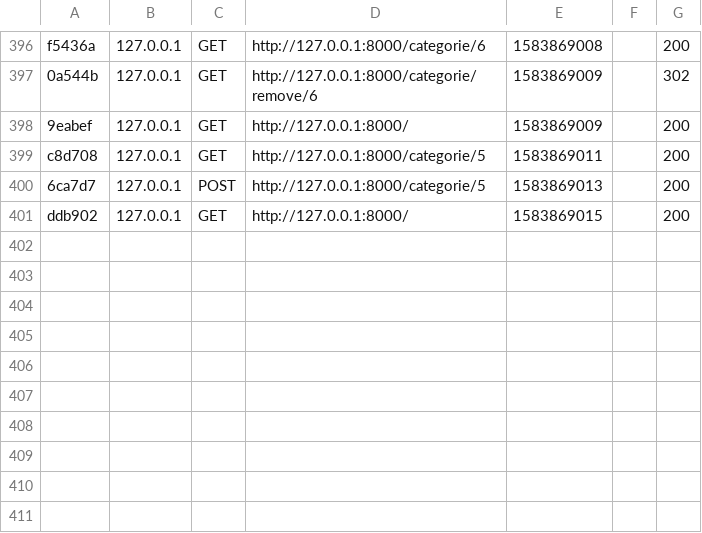
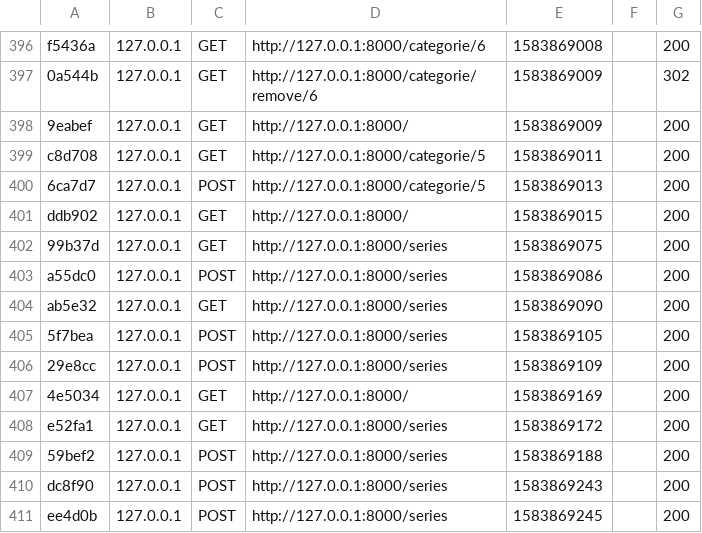
Before and after one commit to BalthPa/symfonySeries, a CSV file: var/cache/dev/profiler/index.csv, drawn as a sheet; only a part is shown, gaps mark what is left out.

Commit message:
Fix Error: Fix an add error in series

```diff
--- a/var/cache/dev/profiler/index.csv
+++ b/var/cache/dev/profiler/index.csv
@@ -401 +401,11 @@ c8d708,127.0.0.1,GET,http://127.0.0.1:8000/categorie/5,1583869011,,200
 ddb902,127.0.0.1,GET,http://127.0.0.1:8000/,1583869015,,200
+99b37d,127.0.0.1,GET,http://127.0.0.1:8000/series,1583869075,,200
+a55dc0,127.0.0.1,POST,http://127.0.0.1:8000/series,1583869086,,200
+ab5e32,127.0.0.1,GET,http://127.0.0.1:8000/series,1583869090,,200
+5f7bea,127.0.0.1,POST,http://127.0.0.1:8000/series,1583869105,,200
+29e8cc,127.0.0.1,POST,http://127.0.0.1:8000/series,1583869109,,200
+4e5034,127.0.0.1,GET,http://127.0.0.1:8000/,1583869169,,200
+e52fa1,127.0.0.1,GET,http://127.0.0.1:8000/series,1583869172,,200
+59bef2,127.0.0.1,POST,http://127.0.0.1:8000/series,1583869188,,200
+dc8f90,127.0.0.1,POST,http://127.0.0.1:8000/series,1583869243,,200
+ee4d0b,127.0.0.1,POST,http://127.0.0.1:8000/series,1583869245,,200
```
Also changed, not shown: 40 other files.
